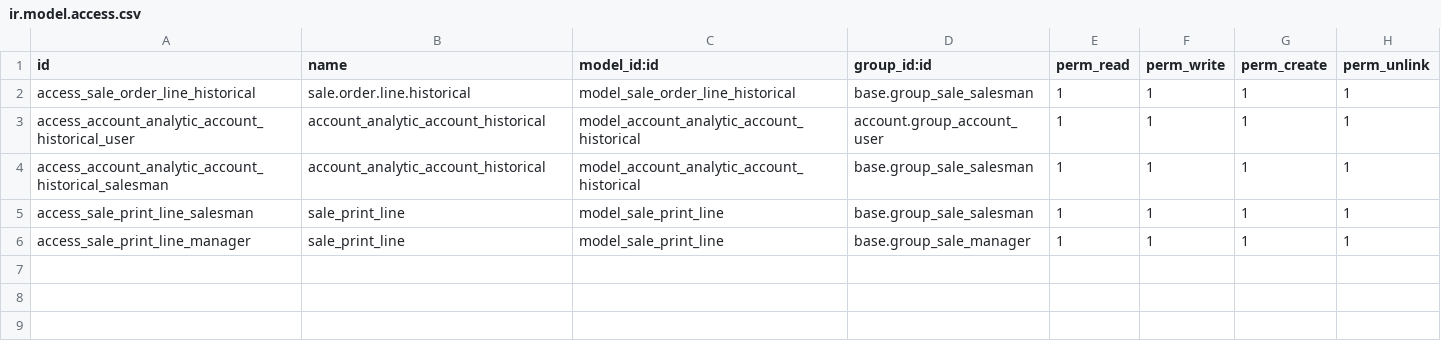
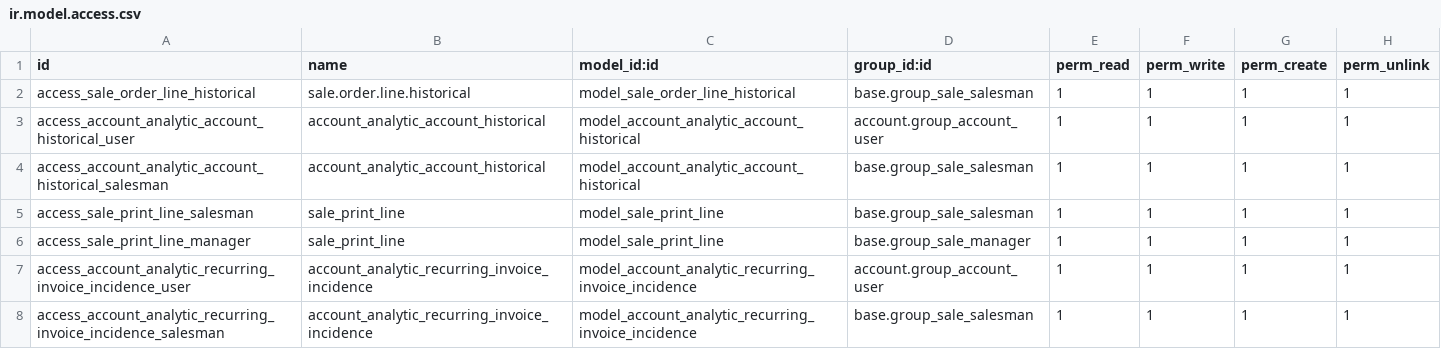
Before and after one commit to avanzosc/custom-addons, a CSV file: galaxia_custom/security/ir.model.access.csv, drawn as a sheet; the diff names each change by its address in the sheet, - before the commit and + after, or states it on an @@ line.

Commit message:
[IMP] galaxia_custom: New email and report from sales orders.

```diff
--- a/galaxia_custom/security/ir.model.access.csv
+++ b/galaxia_custom/security/ir.model.access.csv
+row 7: access_account_analytic_recurring_invoice_incidence_user | account_analytic_recurring_invoice_incidence | model_account_analytic_recurring_invoice_incidence | account.group_account_user | 1 | 1 | 1 | 1
+row 8: access_account_analytic_recurring_invoice_incidence_salesman | account_analytic_recurring_invoice_incidence | model_account_analytic_recurring_invoice_incidence | base.group_sale_salesman | 1 | 1 | 1 | 1
```
Also changed, not shown: 17 other files.
